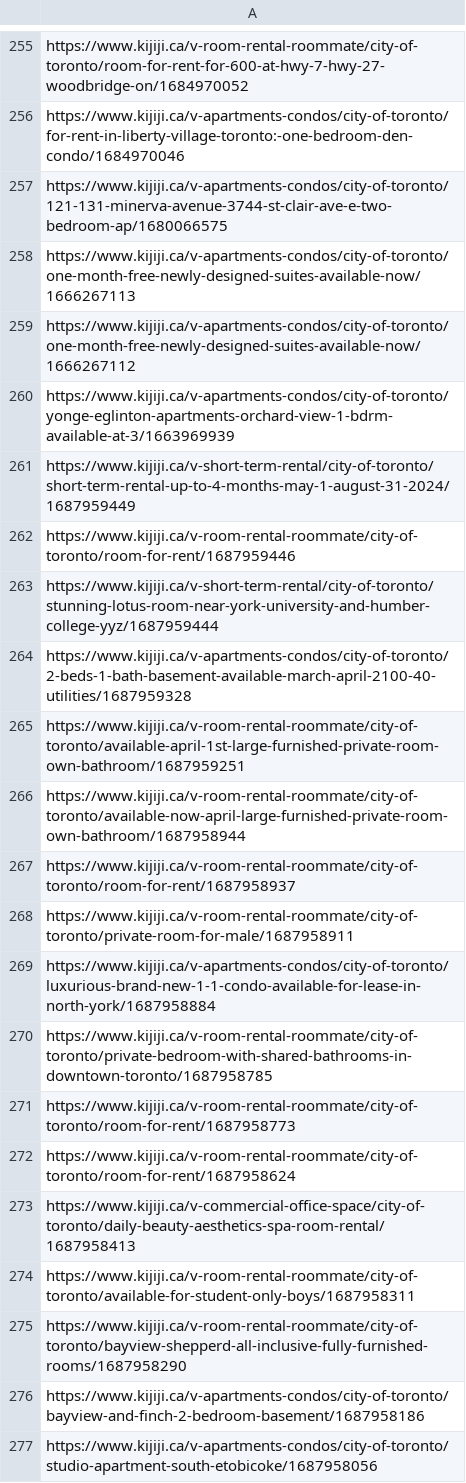
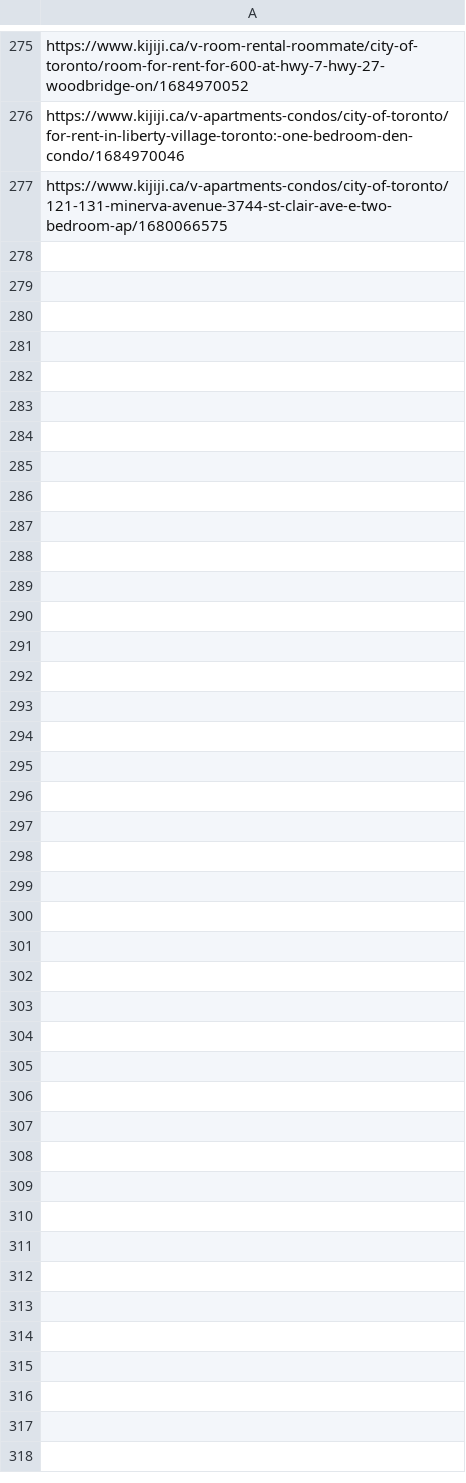
Before and after one commit to umeshkhatiwada13/Web-scrapping, a CSV file: Projects/Kijiji/urls.csv, drawn as a sheet; only a part is shown, gaps mark what is left out; removed rows and columns are numbered as before the commit, all else as after; the diff covers the shown part only; the diff names each change by its address in the sheet, - before the commit and + after, or states it on an @@ line.

```diff
--- a/Projects/Kijiji/urls.csv
+++ b/Projects/Kijiji/urls.csv
-row 258: https://www.kijiji.ca/v-apartments-condos/city-of-toronto/one-month-free-newly-designed-suites-available-now/1666267113
-row 259: https://www.kijiji.ca/v-apartments-condos/city-of-toronto/one-month-free-newly-designed-suites-available-now/1666267112
-row 260: https://www.kijiji.ca/v-apartments-condos/city-of-toronto/yonge-eglinton-apartments-orchard-view-1-bdrm-available-at-3/1663969939
-row 261: https://www.kijiji.ca/v-short-term-rental/city-of-toronto/short-term-rental-up-to-4-months-may-1-august-31-2024/1687959449
-row 262: https://www.kijiji.ca/v-room-rental-roommate/city-of-toronto/room-for-rent/1687959446
-row 263: https://www.kijiji.ca/v-short-term-rental/city-of-toronto/stunning-lotus-room-near-york-university-and-humber-college-yyz/1687959444
-row 264: https://www.kijiji.ca/v-apartments-condos/city-of-toronto/2-beds-1-bath-basement-available-march-april-2100-40-utilities/1687959328
-row 265: https://www.kijiji.ca/v-room-rental-roommate/city-of-toronto/available-april-1st-large-furnished-private-room-own-bathroom/1687959251
-row 266: https://www.kijiji.ca/v-room-rental-roommate/city-of-toronto/available-now-april-large-furnished-private-room-own-bathroom/1687958944
-row 267: https://www.kijiji.ca/v-room-rental-roommate/city-of-toronto/room-for-rent/1687958937
-row 268: https://www.kijiji.ca/v-room-rental-roommate/city-of-toronto/private-room-for-male/1687958911
-row 269: https://www.kijiji.ca/v-apartments-condos/city-of-toronto/luxurious-brand-new-1-1-condo-available-for-lease-in-north-york/1687958884
-row 270: https://www.kijiji.ca/v-room-rental-roommate/city-of-toronto/private-bedroom-with-shared-bathrooms-in-downtown-toronto/1687958785
-row 271: https://www.kijiji.ca/v-room-rental-roommate/city-of-toronto/room-for-rent/1687958773
-row 272: https://www.kijiji.ca/v-room-rental-roommate/city-of-toronto/room-for-rent/1687958624
-row 273: https://www.kijiji.ca/v-commercial-office-space/city-of-toronto/daily-beauty-aesthetics-spa-room-rental/1687958413
-row 274: https://www.kijiji.ca/v-room-rental-roommate/city-of-toronto/available-for-student-only-boys/1687958311
-row 275: https://www.kijiji.ca/v-room-rental-roommate/city-of-toronto/bayview-shepperd-all-inclusive-fully-furnished-rooms/1687958290
-row 276: https://www.kijiji.ca/v-apartments-condos/city-of-toronto/bayview-and-finch-2-bedroom-basement/1687958186
-row 277: https://www.kijiji.ca/v-apartments-condos/city-of-toronto/studio-apartment-south-etobicoke/1687958056
```
Also changed, not shown: 43 added rows, 23 removed rows, 7 moved rows and 6 edited cells elsewhere in this file, 2 other files.
